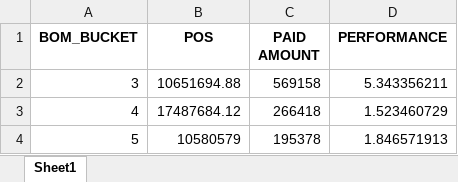
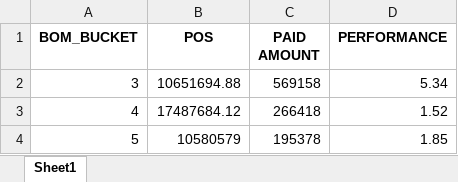
Before and after one commit to mohaksehgal/Website_on_MAC, an Excel workbook: media/BAJAJ-PL/MIS/FEB 22/BAJAJ-PL MIS.xlsx, sheet Sheet1, drawn as a sheet; values as stored, in another font and other column widths than the file's, no borders; the diff names each change by its address in the sheet, - before the commit and + after, or states it on an @@ line.

Commit message:
BAJAJ-CD MIS Issue Resolve1

```diff
--- a/media/BAJAJ-PL/MIS/FEB 22/BAJAJ-PL MIS.xlsx (sheet Sheet1)
+++ b/media/BAJAJ-PL/MIS/FEB 22/BAJAJ-PL MIS.xlsx (sheet Sheet1)
-D2 (PERFORMANCE): 5.343356211
+D2 (PERFORMANCE): 5.34
-D3 (PERFORMANCE): 1.523460729
+D3 (PERFORMANCE): 1.52
-D4 (PERFORMANCE): 1.846571913
+D4 (PERFORMANCE): 1.85
```
Also changed, not shown: media/BAJAJ-PL/Billing/FEB 22/BAJAJ-PL Billing MIS.xlsx, media/BAJAJ-PL/Billing/FEB 22/BAJAJ-PL Billing.xlsx, 4 other files.
